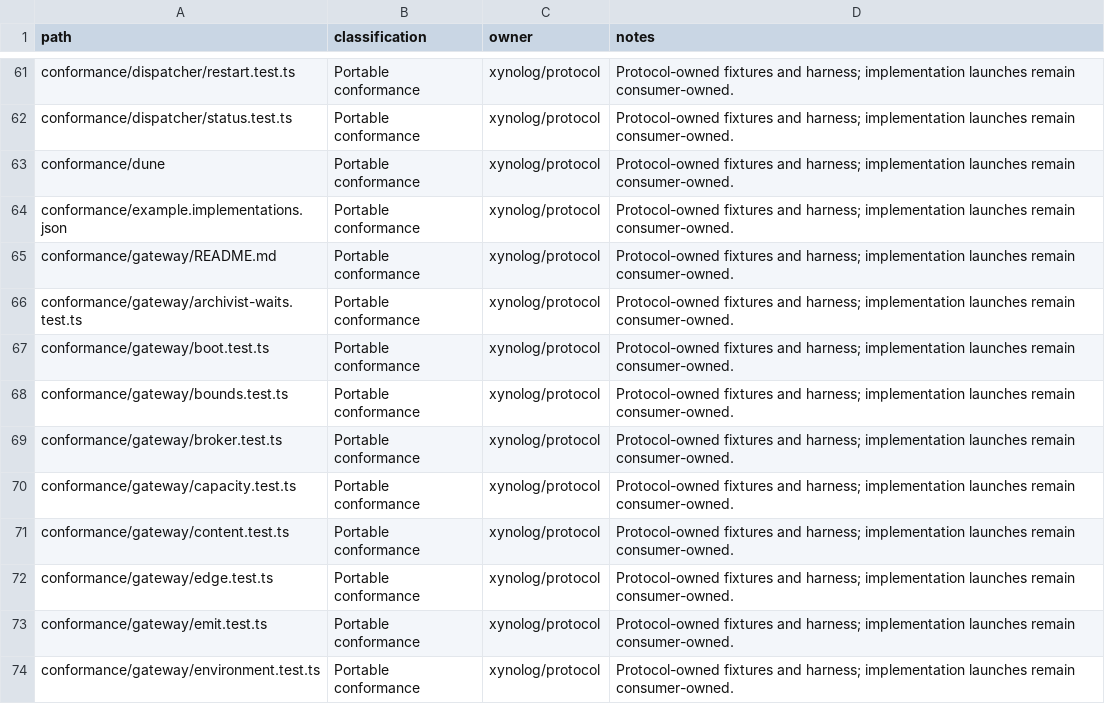
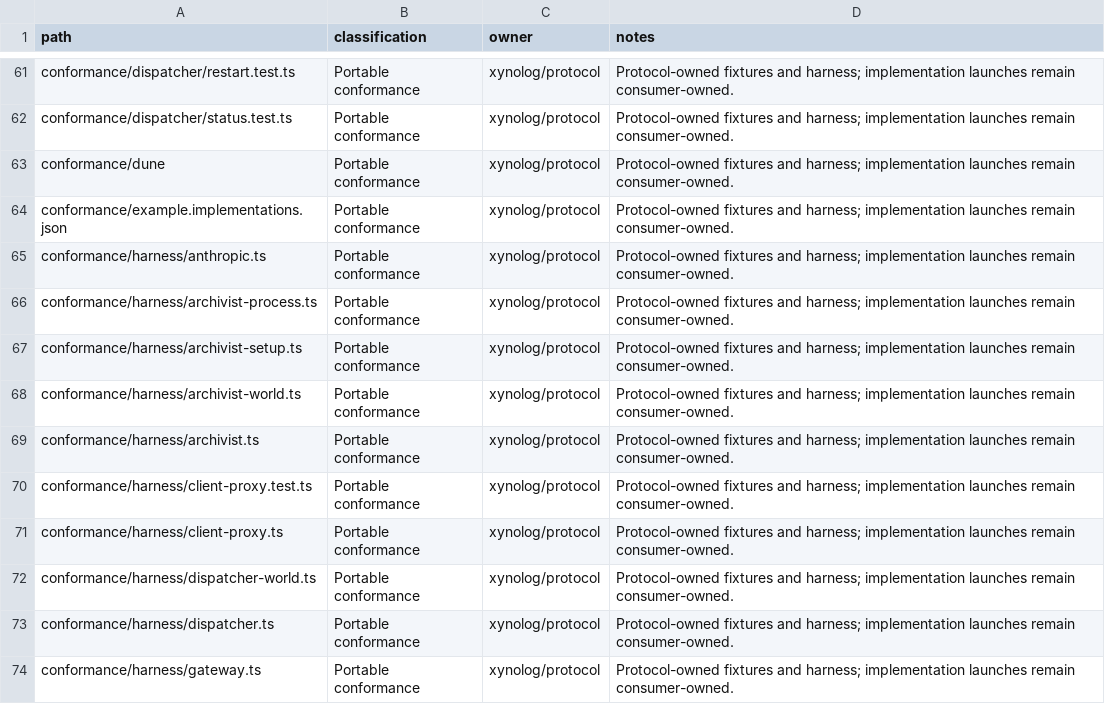
Before and after one commit to Xynoplex/protocol, a CSV file: OWNERSHIP-INVENTORY.csv, drawn as a sheet; only a part is shown, gaps mark what is left out; the shorter side is filled out with more unchanged rows; removed rows and columns are numbered as before the commit, all else as after; the diff covers the shown part only; the diff names each change by its address in the sheet, - before the commit and + after, or states it on an @@ line.

Commit message:
The gateway suite is the OCaml harness's; the TypeScript suite is deleted
The OCaml gateway suite passes 323/323 against the Rust gateway, each
case's title the TypeScript case's, so conformance/gateway goes, and with
it harness/proxy.ts, which only it used. Its README is the OCaml suite's.
The contract's Held-by lines name the OCaml files. The client proxy's own
test, which the gateway project ran, runs with the SDK suite that uses it;
the harness's other tests of itself run in test:fixtures, as they did.

Signed-off-by: Adam Pingel <oss@pingel.org>

```diff
--- a/OWNERSHIP-INVENTORY.csv
+++ b/OWNERSHIP-INVENTORY.csv
-row 65: conformance/gateway/README.md | Portable conformance | xynolog/protocol | Protocol-owned fixtures and harness; implementation launches remain consumer-owned.
-row 66: conformance/gateway/archivist-waits.test.ts | Portable conformance | xynolog/protocol | Protocol-owned fixtures and harness; implementation launches remain consumer-owned.
-row 67: conformance/gateway/boot.test.ts | Portable conformance | xynolog/protocol | Protocol-owned fixtures and harness; implementation launches remain consumer-owned.
-row 68: conformance/gateway/bounds.test.ts | Portable conformance | xynolog/protocol | Protocol-owned fixtures and harness; implementation launches remain consumer-owned.
-row 69: conformance/gateway/broker.test.ts | Portable conformance | xynolog/protocol | Protocol-owned fixtures and harness; implementation launches remain consumer-owned.
-row 70: conformance/gateway/capacity.test.ts | Portable conformance | xynolog/protocol | Protocol-owned fixtures and harness; implementation launches remain consumer-owned.
-row 71: conformance/gateway/content.test.ts | Portable conformance | xynolog/protocol | Protocol-owned fixtures and harness; implementation launches remain consumer-owned.
-row 72: conformance/gateway/edge.test.ts | Portable conformance | xynolog/protocol | Protocol-owned fixtures and harness; implementation launches remain consumer-owned.
-row 73: conformance/gateway/emit.test.ts | Portable conformance | xynolog/protocol | Protocol-owned fixtures and harness; implementation launches remain consumer-owned.
-row 74: conformance/gateway/environment.test.ts | Portable conformance | xynolog/protocol | Protocol-owned fixtures and harness; implementation launches remain consumer-owned.
```
Also changed, not shown: 22 added rows and 11 removed rows elsewhere in this file, 32 other files.
